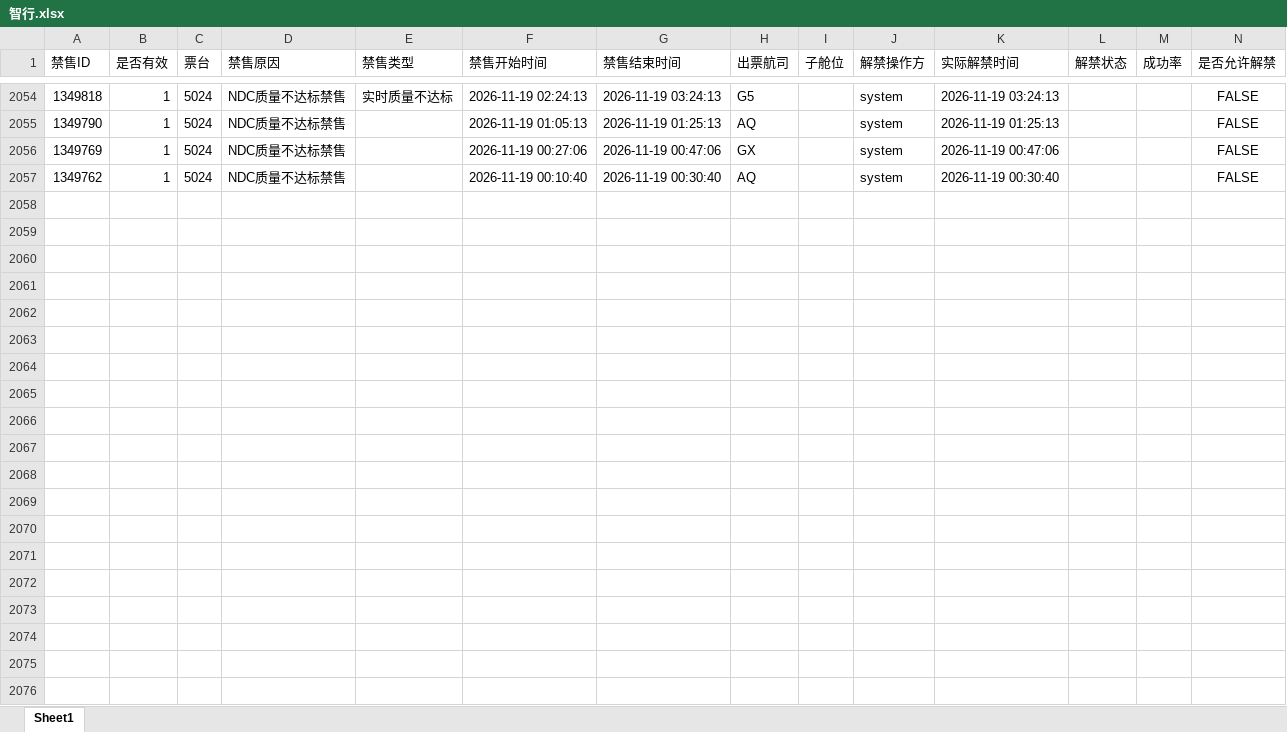
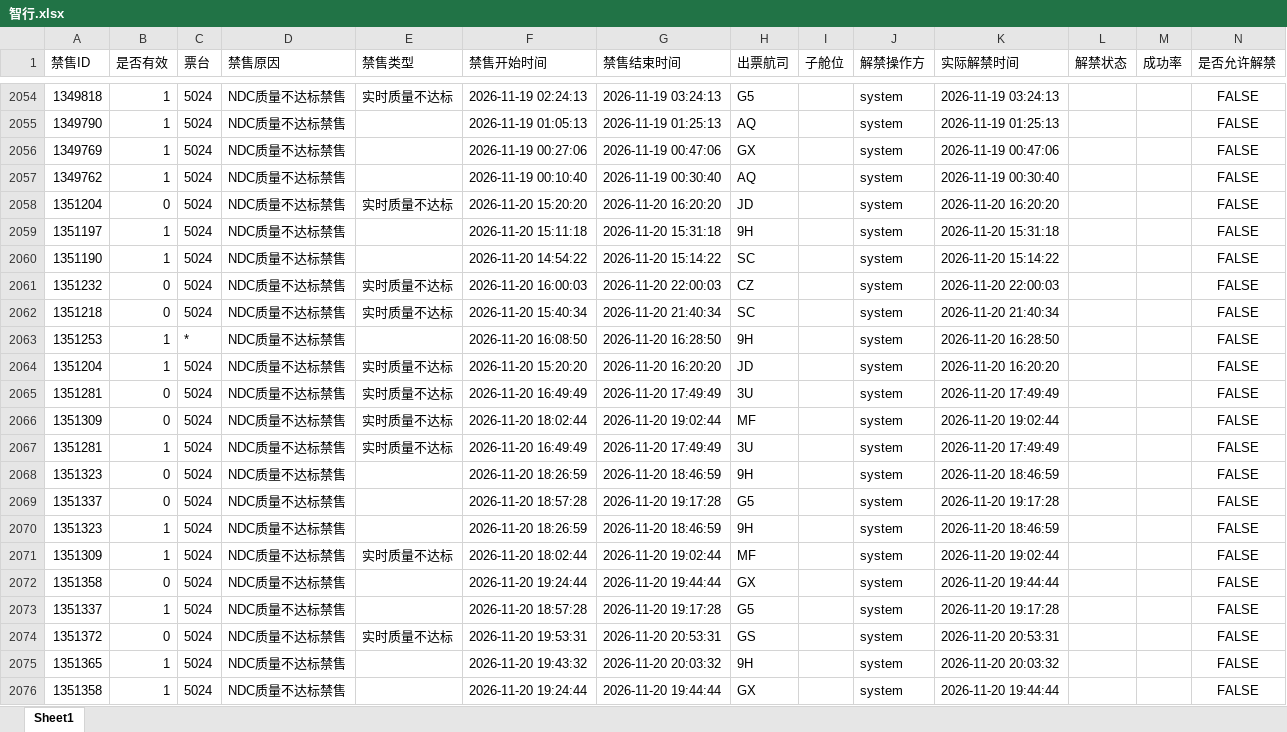
Before and after one commit to LUOcheng487/-, an Excel workbook: data/智行.xlsx, sheet Sheet1, drawn as a sheet; only a part is shown, gaps mark what is left out; values as stored, in another font and other column widths than the file's, no borders; the diff covers the shown part only; the diff names each change by its address in the sheet, - before the commit and + after, or states it on an @@ line.

```diff
--- a/data/智行.xlsx (sheet Sheet1)
+++ b/data/智行.xlsx (sheet Sheet1)
+row 2058: 1351204 | 0 | 5024 | NDC质量不达标禁售 | 实时质量不达标 | 2026-11-20 15:20:20 | 2026-11-20 16:20:20 | JD |  | system | 2026-11-20 16:20:20 |  |  | FALSE
+row 2059: 1351197 | 1 | 5024 | NDC质量不达标禁售 |  | 2026-11-20 15:11:18 | 2026-11-20 15:31:18 | 9H |  | system | 2026-11-20 15:31:18 |  |  | FALSE
+row 2060: 1351190 | 1 | 5024 | NDC质量不达标禁售 |  | 2026-11-20 14:54:22 | 2026-11-20 15:14:22 | SC |  | system | 2026-11-20 15:14:22 |  |  | FALSE
+row 2061: 1351232 | 0 | 5024 | NDC质量不达标禁售 | 实时质量不达标 | 2026-11-20 16:00:03 | 2026-11-20 22:00:03 | CZ |  | system | 2026-11-20 22:00:03 |  |  | FALSE
+row 2062: 1351218 | 0 | 5024 | NDC质量不达标禁售 | 实时质量不达标 | 2026-11-20 15:40:34 | 2026-11-20 21:40:34 | SC |  | system | 2026-11-20 21:40:34 |  |  | FALSE
+row 2063: 1351253 | 1 | * | NDC质量不达标禁售 |  | 2026-11-20 16:08:50 | 2026-11-20 16:28:50 | 9H |  | system | 2026-11-20 16:28:50 |  |  | FALSE
+row 2064: 1351204 | 1 | 5024 | NDC质量不达标禁售 | 实时质量不达标 | 2026-11-20 15:20:20 | 2026-11-20 16:20:20 | JD |  | system | 2026-11-20 16:20:20 |  |  | FALSE
+row 2065: 1351281 | 0 | 5024 | NDC质量不达标禁售 | 实时质量不达标 | 2026-11-20 16:49:49 | 2026-11-20 17:49:49 | 3U |  | system | 2026-11-20 17:49:49 |  |  | FALSE
+row 2066: 1351309 | 0 | 5024 | NDC质量不达标禁售 | 实时质量不达标 | 2026-11-20 18:02:44 | 2026-11-20 19:02:44 | MF |  | system | 2026-11-20 19:02:44 |  |  | FALSE
+row 2067: 1351281 | 1 | 5024 | NDC质量不达标禁售 | 实时质量不达标 | 2026-11-20 16:49:49 | 2026-11-20 17:49:49 | 3U |  | system | 2026-11-20 17:49:49 |  |  | FALSE
+row 2068: 1351323 | 0 | 5024 | NDC质量不达标禁售 |  | 2026-11-20 18:26:59 | 2026-11-20 18:46:59 | 9H |  | system | 2026-11-20 18:46:59 |  |  | FALSE
+row 2069: 1351337 | 0 | 5024 | NDC质量不达标禁售 |  | 2026-11-20 18:57:28 | 2026-11-20 19:17:28 | G5 |  | system | 2026-11-20 19:17:28 |  |  | FALSE
+row 2070: 1351323 | 1 | 5024 | NDC质量不达标禁售 |  | 2026-11-20 18:26:59 | 2026-11-20 18:46:59 | 9H |  | system | 2026-11-20 18:46:59 |  |  | FALSE
+row 2071: 1351309 | 1 | 5024 | NDC质量不达标禁售 | 实时质量不达标 | 2026-11-20 18:02:44 | 2026-11-20 19:02:44 | MF |  | system | 2026-11-20 19:02:44 |  |  | FALSE
+row 2072: 1351358 | 0 | 5024 | NDC质量不达标禁售 |  | 2026-11-20 19:24:44 | 2026-11-20 19:44:44 | GX |  | system | 2026-11-20 19:44:44 |  |  | FALSE
+row 2073: 1351337 | 1 | 5024 | NDC质量不达标禁售 |  | 2026-11-20 18:57:28 | 2026-11-20 19:17:28 | G5 |  | system | 2026-11-20 19:17:28 |  |  | FALSE
+row 2074: 1351372 | 0 | 5024 | NDC质量不达标禁售 | 实时质量不达标 | 2026-11-20 19:53:31 | 2026-11-20 20:53:31 | GS |  | system | 2026-11-20 20:53:31 |  |  | FALSE
+row 2075: 1351365 | 1 | 5024 | NDC质量不达标禁售 |  | 2026-11-20 19:43:32 | 2026-11-20 20:03:32 | 9H |  | system | 2026-11-20 20:03:32 |  |  | FALSE
+row 2076: 1351358 | 1 | 5024 | NDC质量不达标禁售 |  | 2026-11-20 19:24:44 | 2026-11-20 19:44:44 | GX |  | system | 2026-11-20 19:44:44 |  |  | FALSE
```
Also changed, not shown: 6 added rows elsewhere in this sheet, data/去哪儿ttr.xlsx, data/去哪儿xss.xlsx, 3 other files.
